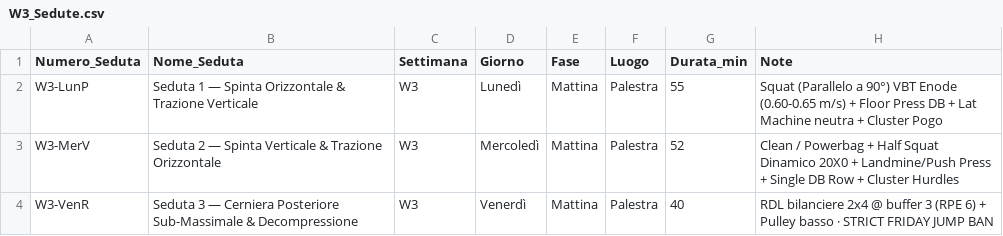
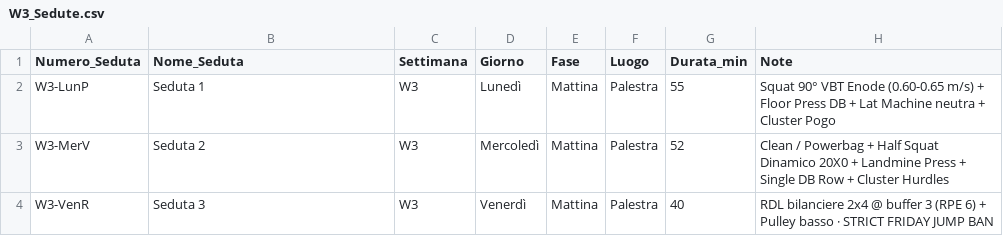
Before and after one commit to pamangiapane-lgtm/schede-allenamento, a CSV file: data/W3_Sedute.csv, drawn as a sheet.

```diff
--- a/data/W3_Sedute.csv
+++ b/data/W3_Sedute.csv
@@ -1,4 +1,4 @@
 Numero_Seduta,Nome_Seduta,Settimana,Giorno,Fase,Luogo,Durata_min,Note
-W3-LunP,Seduta 1 — Spinta Orizzontale & Trazione Verticale,W3,Lunedì,Mattina,Palestra,55,Squat (Parallelo a 90°) VBT Enode (0.60-0.65 m/s) + Floor Press DB + Lat Machine neutra + Cluster Pogo
-W3-MerV,Seduta 2 — Spinta Verticale & Trazione Orizzontale,W3,Mercoledì,Mattina,Palestra,52,Clean / Powerbag + Half Squat Dinamico 20X0 + Landmine/Push Press + Single DB Row + Cluster Hurdles
-W3-VenR,Seduta 3 — Cerniera Posteriore Sub-Massimale & Decompressione,W3,Venerdì,Mattina,Palestra,40,RDL bilanciere 2x4 @ buffer 3 (RPE 6) + Pulley basso · STRICT FRIDAY JUMP BAN
+W3-LunP,Seduta 1,W3,Lunedì,Mattina,Palestra,55,Squat 90° VBT Enode (0.60-0.65 m/s) + Floor Press DB + Lat Machine neutra + Cluster Pogo
+W3-MerV,Seduta 2,W3,Mercoledì,Mattina,Palestra,52,Clean / Powerbag + Half Squat Dinamico 20X0 + Landmine Press + Single DB Row + Cluster Hurdles
+W3-VenR,Seduta 3,W3,Venerdì,Mattina,Palestra,40,RDL bilanciere 2x4 @ buffer 3 (RPE 6) + Pulley basso · STRICT FRIDAY JUMP BAN
```
Also changed, not shown: data/W4_Sedute.csv, docs/data/W3_Sedute.csv, 5 other files.
